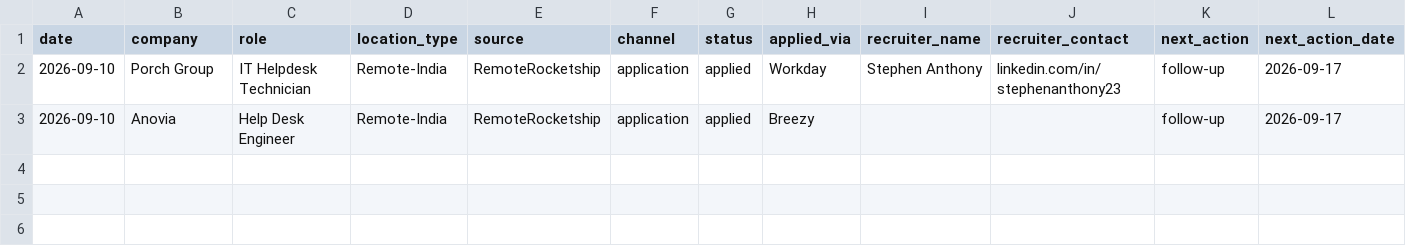
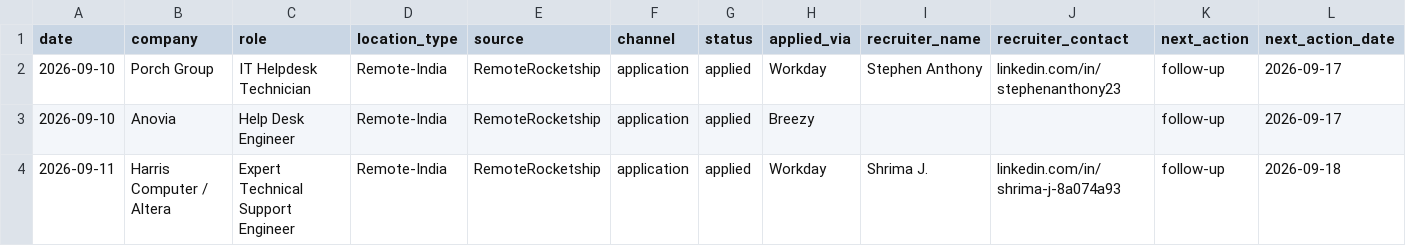
Before and after one commit to Ta360/job-finder, a CSV file: applications/applications.csv, drawn as a sheet; only a part is shown; rows hold the shown columns only; the diff names each change by its address in the sheet, - before the commit and + after, or states it on an @@ line.

```diff
--- a/applications/applications.csv
+++ b/applications/applications.csv
+row 4: 2026-09-11 | Harris Computer / Altera | Expert Technical Support Engineer | Remote-India | RemoteRocketship | application | applied | Workday | Shrima J. | linkedin.com/in/shrima-j-8a074a93 | follow-up | 2026-09-18
```
